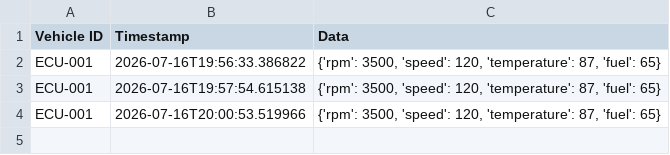
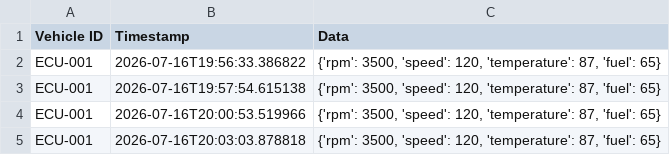
Before and after one commit to shayondip/Smart-Telemetry-ECU-Simulation, a CSV file: telemetry_log.csv, drawn as a sheet.

Commit message:
Add JSON telemetry logger module

```diff
--- a/telemetry_log.csv
+++ b/telemetry_log.csv
@@ -4 +4,2 @@ ECU-001,2026-07-16T19:57:54.615138,"{'rpm': 3500, 'speed': 120, 'temperature': 8
 ECU-001,2026-07-16T20:00:53.519966,"{'rpm': 3500, 'speed': 120, 'temperature': 87, 'fuel': 65}"
+ECU-001,2026-07-16T20:03:03.878818,"{'rpm': 3500, 'speed': 120, 'temperature': 87, 'fuel': 65}"
```
Also changed, not shown: 3 other files.
